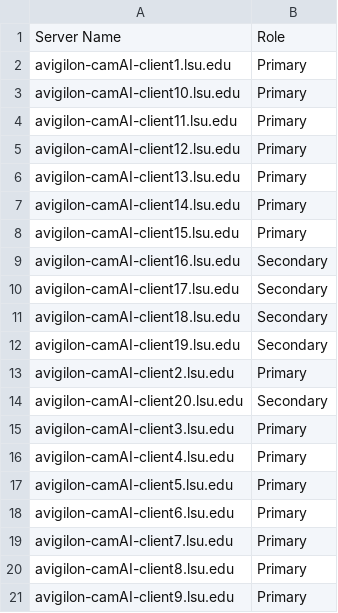
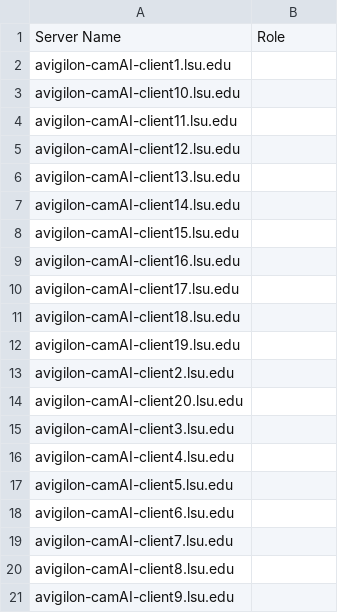
Before and after one commit to jsteph10231-ctrl/camera-health-tool, a CSV file: data/server_roles.csv, drawn as a sheet.

```diff
--- a/data/server_roles.csv
+++ b/data/server_roles.csv
@@ -1,21 +1,21 @@
 Server Name,Role
-avigilon-camAI-client1.lsu.edu,Primary
-avigilon-camAI-client10.lsu.edu,Primary
-avigilon-camAI-client11.lsu.edu,Primary
-avigilon-camAI-client12.lsu.edu,Primary
-avigilon-camAI-client13.lsu.edu,Primary
-avigilon-camAI-client14.lsu.edu,Primary
-avigilon-camAI-client15.lsu.edu,Primary
-avigilon-camAI-client16.lsu.edu,Secondary
-avigilon-camAI-client17.lsu.edu,Secondary
-avigilon-camAI-client18.lsu.edu,Secondary
-avigilon-camAI-client19.lsu.edu,Secondary
-avigilon-camAI-client2.lsu.edu,Primary
-avigilon-camAI-client20.lsu.edu,Secondary
-avigilon-camAI-client3.lsu.edu,Primary
-avigilon-camAI-client4.lsu.edu,Primary
-avigilon-camAI-client5.lsu.edu,Primary
-avigilon-camAI-client6.lsu.edu,Primary
-avigilon-camAI-client7.lsu.edu,Primary
-avigilon-camAI-client8.lsu.edu,Primary
-avigilon-camAI-client9.lsu.edu,Primary
+avigilon-camAI-client1.lsu.edu,
+avigilon-camAI-client10.lsu.edu,
+avigilon-camAI-client11.lsu.edu,
+avigilon-camAI-client12.lsu.edu,
+avigilon-camAI-client13.lsu.edu,
+avigilon-camAI-client14.lsu.edu,
+avigilon-camAI-client15.lsu.edu,
+avigilon-camAI-client16.lsu.edu,
+avigilon-camAI-client17.lsu.edu,
+avigilon-camAI-client18.lsu.edu,
+avigilon-camAI-client19.lsu.edu,
+avigilon-camAI-client2.lsu.edu,
+avigilon-camAI-client20.lsu.edu,
+avigilon-camAI-client3.lsu.edu,
+avigilon-camAI-client4.lsu.edu,
+avigilon-camAI-client5.lsu.edu,
+avigilon-camAI-client6.lsu.edu,
+avigilon-camAI-client7.lsu.edu,
+avigilon-camAI-client8.lsu.edu,
+avigilon-camAI-client9.lsu.edu,
```
Also changed, not shown: data/device_tracking.csv, 5 other files.
